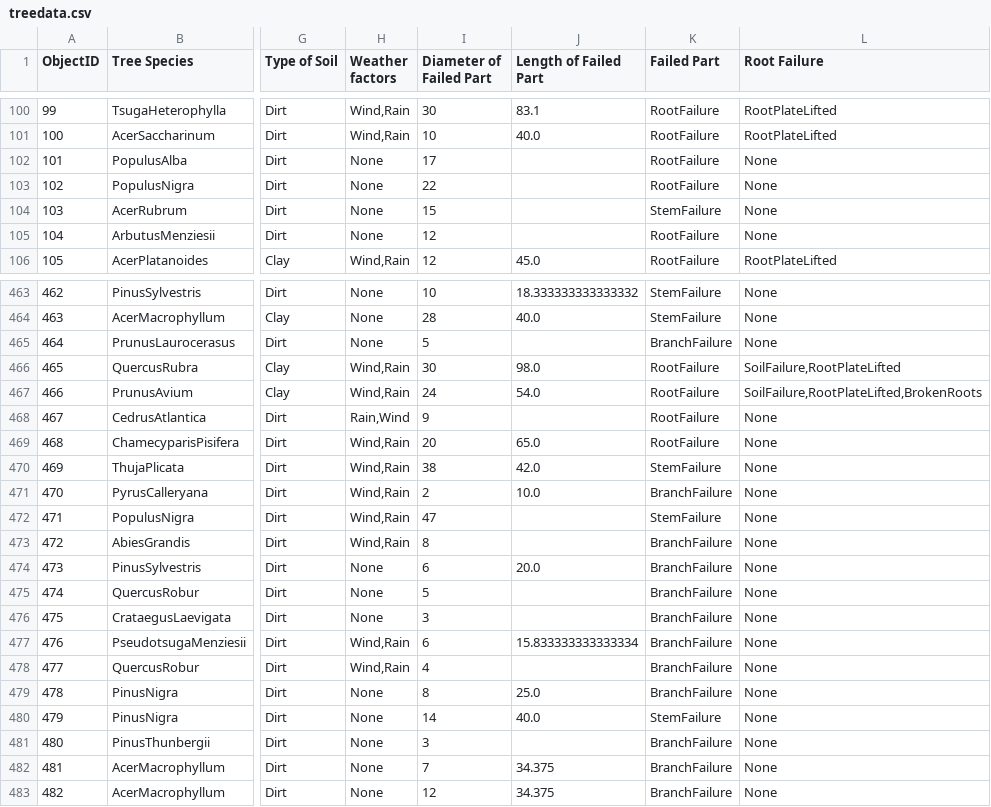
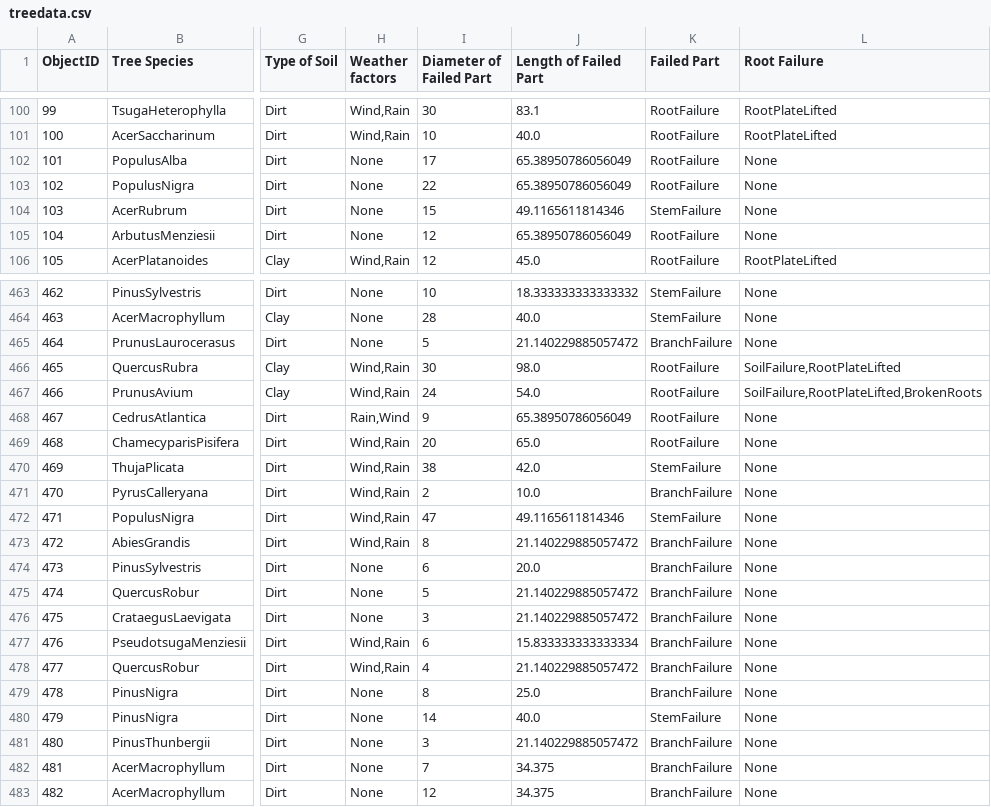
Before and after one commit to roshan-mahesh/Tree-Failure-Analysis, a CSV file: treedata.csv, drawn as a sheet; only a part is shown, gaps mark what is left out; the diff covers the shown part only; the diff names each change by its address in the sheet, - before the commit and + after, or states it on an @@ line.

```diff
--- a/treedata.csv
+++ b/treedata.csv
-J102:J103 (Length of Failed Part): (empty)
+J102:J103 (Length of Failed Part): 65.38950786056049
-J104 (Length of Failed Part): (empty)
+J104 (Length of Failed Part): 49.1165611814346
-J105 (Length of Failed Part): (empty)
+J105 (Length of Failed Part): 65.38950786056049
-J465 (Length of Failed Part): (empty)
+J465 (Length of Failed Part): 21.140229885057472
-J468 (Length of Failed Part): (empty)
+J468 (Length of Failed Part): 65.38950786056049
-J472 (Length of Failed Part): (empty)
+J472 (Length of Failed Part): 49.1165611814346
-J473 (Length of Failed Part): (empty)
+J473 (Length of Failed Part): 21.140229885057472
-J475:J476 (Length of Failed Part): (empty)
+J475:J476 (Length of Failed Part): 21.140229885057472
-J478 (Length of Failed Part): (empty)
+J478 (Length of Failed Part): 21.140229885057472
-J481 (Length of Failed Part): (empty)
+J481 (Length of Failed Part): 21.140229885057472
```
Also changed, not shown: 55 edited cells elsewhere in this file, 2 other files.
